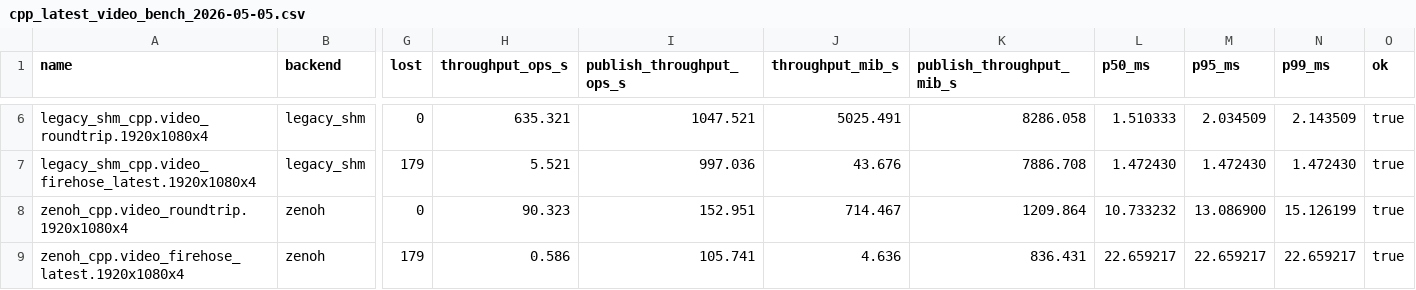
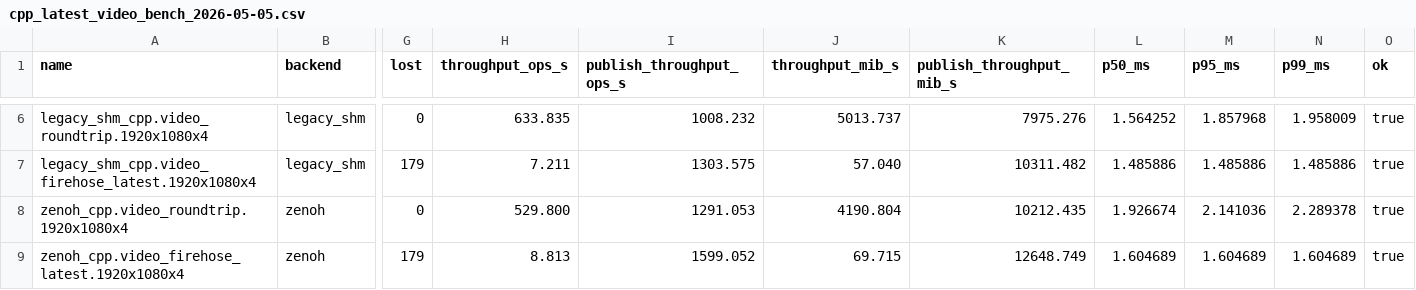
Before and after one commit to FrogThe2nd/f8studio, a CSV file: benchmark_results/cpp_latest_video_bench_2026-05-05.csv, drawn as a sheet; only a part is shown, gaps mark what is left out; the diff covers the shown part only; the diff names each change by its address in the sheet, - before the commit and + after, or states it on an @@ line.

```diff
--- a/benchmark_results/cpp_latest_video_bench_2026-05-05.csv
+++ b/benchmark_results/cpp_latest_video_bench_2026-05-05.csv
-H6 (throughput_ops_s): 635.321
+H6 (throughput_ops_s): 633.835
-I6 (publish_throughput_ops_s): 1047.521
+I6 (publish_throughput_ops_s): 1008.232
-J6 (throughput_mib_s): 5025.491
+J6 (throughput_mib_s): 5013.737
-K6 (publish_throughput_mib_s): 8286.058
+K6 (publish_throughput_mib_s): 7975.276
-L6 (p50_ms): 1.510333
+L6 (p50_ms): 1.564252
-M6 (p95_ms): 2.034509
+M6 (p95_ms): 1.857968
-N6 (p99_ms): 2.143509
+N6 (p99_ms): 1.958009
-H7 (throughput_ops_s): 5.521
+H7 (throughput_ops_s): 7.211
-I7 (publish_throughput_ops_s): 997.036
+I7 (publish_throughput_ops_s): 1303.575
-J7 (throughput_mib_s): 43.676
+J7 (throughput_mib_s): 57.040
-K7 (publish_throughput_mib_s): 7886.708
+K7 (publish_throughput_mib_s): 10311.482
-L7 (p50_ms): 1.472430
+L7 (p50_ms): 1.485886
-M7 (p95_ms): 1.472430
+M7 (p95_ms): 1.485886
-N7 (p99_ms): 1.472430
+N7 (p99_ms): 1.485886
-H8 (throughput_ops_s): 90.323
+H8 (throughput_ops_s): 529.800
-I8 (publish_throughput_ops_s): 152.951
+I8 (publish_throughput_ops_s): 1291.053
-J8 (throughput_mib_s): 714.467
+J8 (throughput_mib_s): 4190.804
-K8 (publish_throughput_mib_s): 1209.864
+K8 (publish_throughput_mib_s): 10212.435
-L8 (p50_ms): 10.733232
+L8 (p50_ms): 1.926674
-M8 (p95_ms): 13.086900
+M8 (p95_ms): 2.141036
-N8 (p99_ms): 15.126199
+N8 (p99_ms): 2.289378
-H9 (throughput_ops_s): 0.586
+H9 (throughput_ops_s): 8.813
-I9 (publish_throughput_ops_s): 105.741
+I9 (publish_throughput_ops_s): 1599.052
-J9 (throughput_mib_s): 4.636
+J9 (throughput_mib_s): 69.715
-K9 (publish_throughput_mib_s): 836.431
+K9 (publish_throughput_mib_s): 12648.749
-L9 (p50_ms): 22.659217
+L9 (p50_ms): 1.604689
-M9 (p95_ms): 22.659217
+M9 (p95_ms): 1.604689
-N9 (p99_ms): 22.659217
+N9 (p99_ms): 1.604689
```
Also changed, not shown: 28 edited cells elsewhere in this file, 9 other files.
